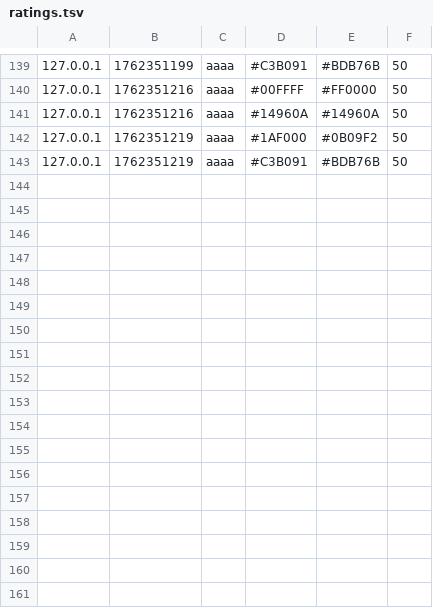
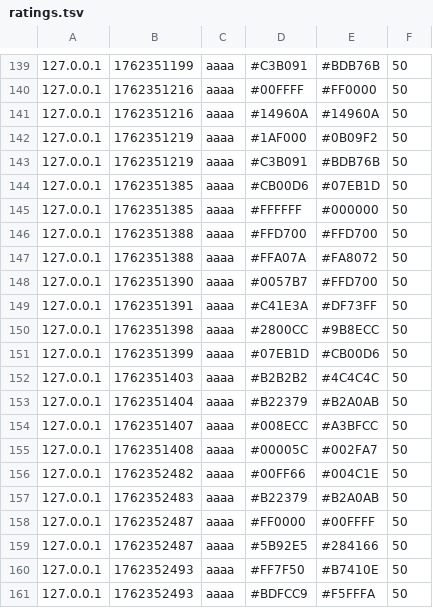
Before and after one commit to alistratov/a-colors, a TSV file: ratings.tsv, drawn as a sheet; only a part is shown, gaps mark what is left out; the diff names each change by its address in the sheet, - before the commit and + after, or states it on an @@ line.

```diff
--- a/ratings.tsv
+++ b/ratings.tsv
+row 144: 127.0.0.1 | 1762351385 | aaaa | #CB00D6 | #07EB1D | 50
+row 145: 127.0.0.1 | 1762351385 | aaaa | #FFFFFF | #000000 | 50
+row 146: 127.0.0.1 | 1762351388 | aaaa | #FFD700 | #FFD700 | 50
+row 147: 127.0.0.1 | 1762351388 | aaaa | #FFA07A | #FA8072 | 50
+row 148: 127.0.0.1 | 1762351390 | aaaa | #0057B7 | #FFD700 | 50
+row 149: 127.0.0.1 | 1762351391 | aaaa | #C41E3A | #DF73FF | 50
+row 150: 127.0.0.1 | 1762351398 | aaaa | #2800CC | #9B8ECC | 50
+row 151: 127.0.0.1 | 1762351399 | aaaa | #07EB1D | #CB00D6 | 50
+row 152: 127.0.0.1 | 1762351403 | aaaa | #B2B2B2 | #4C4C4C | 50
+row 153: 127.0.0.1 | 1762351404 | aaaa | #B22379 | #B2A0AB | 50
+row 154: 127.0.0.1 | 1762351407 | aaaa | #008ECC | #A3BFCC | 50
+row 155: 127.0.0.1 | 1762351408 | aaaa | #00005C | #002FA7 | 50
+row 156: 127.0.0.1 | 1762352482 | aaaa | #00FF66 | #004C1E | 50
+row 157: 127.0.0.1 | 1762352483 | aaaa | #B22379 | #B2A0AB | 50
+row 158: 127.0.0.1 | 1762352487 | aaaa | #FF0000 | #00FFFF | 50
+row 159: 127.0.0.1 | 1762352487 | aaaa | #5B92E5 | #284166 | 50
+row 160: 127.0.0.1 | 1762352493 | aaaa | #FF7F50 | #B7410E | 50
+row 161: 127.0.0.1 | 1762352493 | aaaa | #BDFCC9 | #F5FFFA | 50
```
Also changed, not shown: 1 other file.
